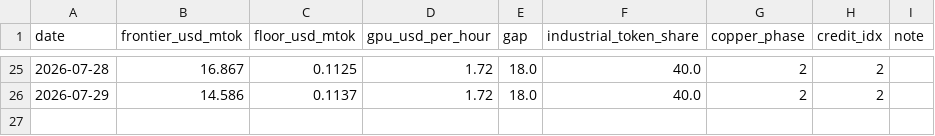
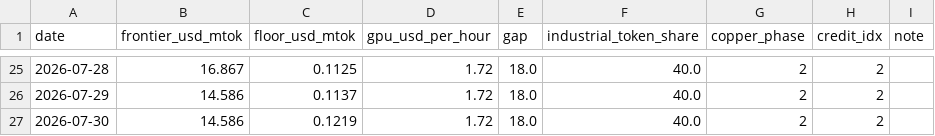
Before and after one commit to qqqqhuhu/ai_cycle_monitor, a CSV file: data/history/daily.csv, drawn as a sheet; only a part is shown, gaps mark what is left out.

Commit message:
daily refresh 2026-07-30

```diff
--- a/data/history/daily.csv
+++ b/data/history/daily.csv
@@ -26 +26,2 @@ date,frontier_usd_mtok,floor_usd_mtok,gpu_usd_per_hour,gap,industrial_token_shar
 2026-07-29,14.586,0.1137,1.72,18.0,40.0,2,2,
+2026-07-30,14.586,0.1219,1.72,18.0,40.0,2,2,
```
Also changed, not shown: 3 other files.
